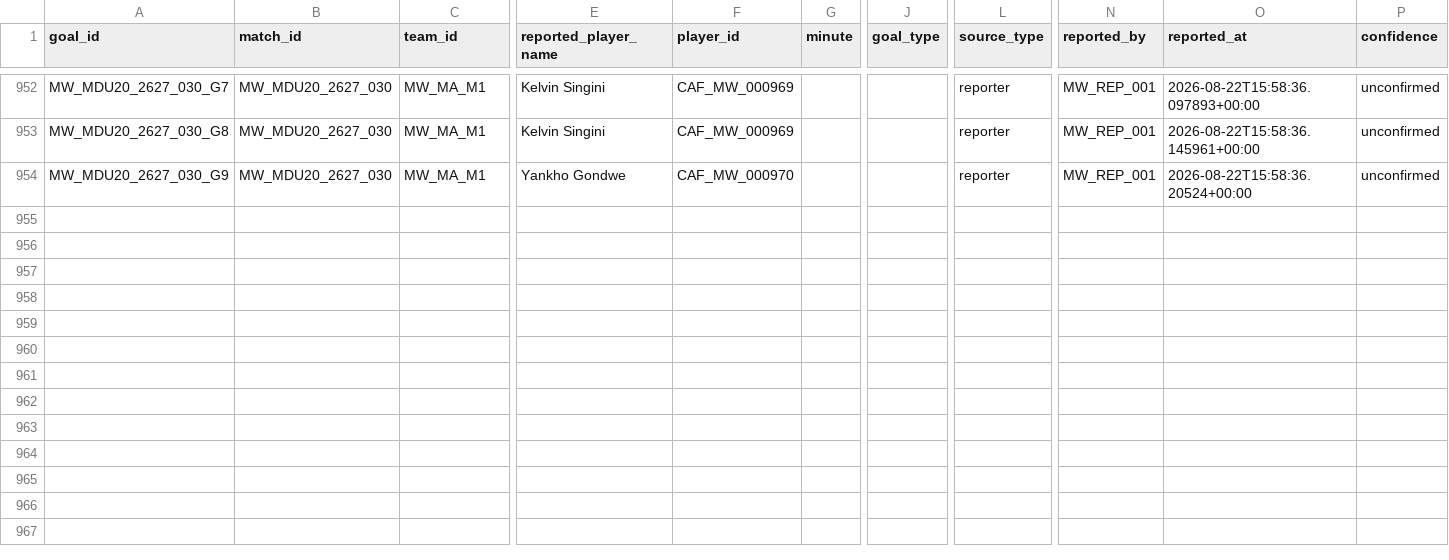
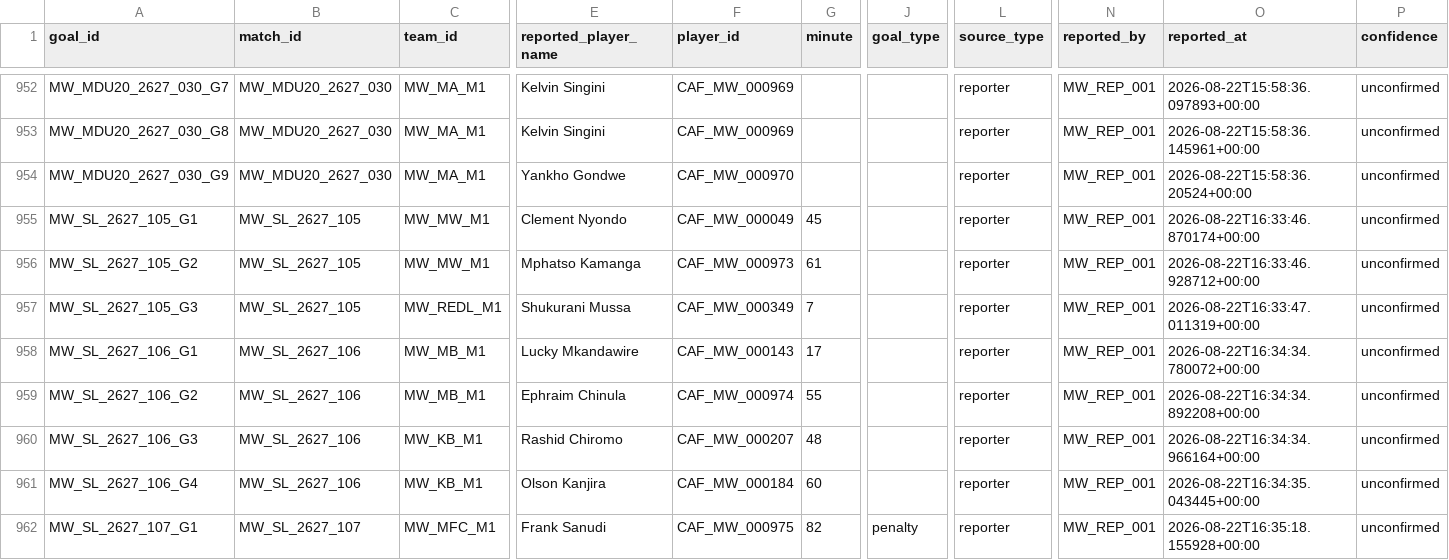
Before and after one commit to theboban5/fb-mw, a CSV file: data/canonical/goals.csv, drawn as a sheet; only a part is shown, gaps mark what is left out; rows hold the shown columns only; the diff covers the shown part only; the diff names each change by its address in the sheet, - before the commit and + after, or states it on an @@ line.

```diff
--- a/data/canonical/goals.csv
+++ b/data/canonical/goals.csv
+row 955: MW_SL_2627_105_G1 | MW_SL_2627_105 | MW_MW_M1 | Clement Nyondo | CAF_MW_000049 | 45 |  | reporter | MW_REP_001 | 2026-08-22T16:33:46.870174+00:00 | unconfirmed
+row 956: MW_SL_2627_105_G2 | MW_SL_2627_105 | MW_MW_M1 | Mphatso Kamanga | CAF_MW_000973 | 61 |  | reporter | MW_REP_001 | 2026-08-22T16:33:46.928712+00:00 | unconfirmed
+row 957: MW_SL_2627_105_G3 | MW_SL_2627_105 | MW_REDL_M1 | Shukurani Mussa | CAF_MW_000349 | 7 |  | reporter | MW_REP_001 | 2026-08-22T16:33:47.011319+00:00 | unconfirmed
+row 958: MW_SL_2627_106_G1 | MW_SL_2627_106 | MW_MB_M1 | Lucky Mkandawire | CAF_MW_000143 | 17 |  | reporter | MW_REP_001 | 2026-08-22T16:34:34.780072+00:00 | unconfirmed
+row 959: MW_SL_2627_106_G2 | MW_SL_2627_106 | MW_MB_M1 | Ephraim Chinula | CAF_MW_000974 | 55 |  | reporter | MW_REP_001 | 2026-08-22T16:34:34.892208+00:00 | unconfirmed
+row 960: MW_SL_2627_106_G3 | MW_SL_2627_106 | MW_KB_M1 | Rashid Chiromo | CAF_MW_000207 | 48 |  | reporter | MW_REP_001 | 2026-08-22T16:34:34.966164+00:00 | unconfirmed
+row 961: MW_SL_2627_106_G4 | MW_SL_2627_106 | MW_KB_M1 | Olson Kanjira | CAF_MW_000184 | 60 |  | reporter | MW_REP_001 | 2026-08-22T16:34:35.043445+00:00 | unconfirmed
+row 962: MW_SL_2627_107_G1 | MW_SL_2627_107 | MW_MFC_M1 | Frank Sanudi | CAF_MW_000975 | 82 | penalty | reporter | MW_REP_001 | 2026-08-22T16:35:18.155928+00:00 | unconfirmed
```
Also changed, not shown: 7 added rows and 7 edited cells elsewhere in this file, data/canonical/matches.csv, data/canonical/players.csv.
